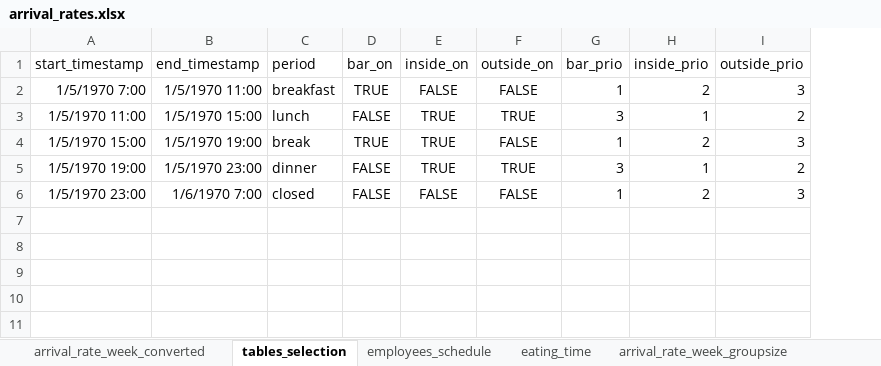
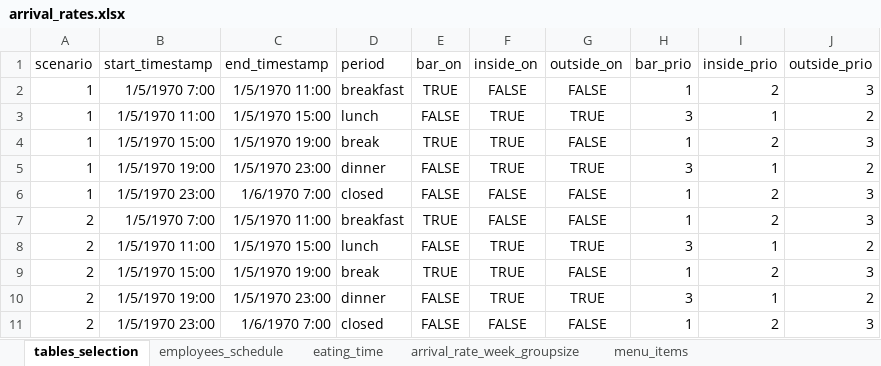
Before and after one commit to LorenzoRomeo0/RestaurantSimulation, an Excel workbook: scripts/arrival_rates.xlsx, sheet tables_selection, drawn as a sheet; values as stored, in another font and other column widths than the file's, no borders; table styles not drawn; the diff names each change by its address in the sheet, - before the commit and + after, or states it on an @@ line.

Commit message:
created scenarios for database tables

```diff
--- a/scripts/arrival_rates.xlsx (sheet tables_selection)
+++ b/scripts/arrival_rates.xlsx (sheet tables_selection)
+column A (scenario), rows 2-6: all 1
+row 7: 2 | 1/5/1970 7:00 | 1/5/1970 11:00 | breakfast | TRUE | FALSE | FALSE | 1 | 2 | 3
+row 8: 2 | 1/5/1970 11:00 | 1/5/1970 15:00 | lunch | FALSE | TRUE | TRUE | 3 | 1 | 2
+row 9: 2 | 1/5/1970 15:00 | 1/5/1970 19:00 | break | TRUE | TRUE | FALSE | 1 | 2 | 3
+row 10: 2 | 1/5/1970 19:00 | 1/5/1970 23:00 | dinner | FALSE | TRUE | TRUE | 3 | 1 | 2
+row 11: 2 | 1/5/1970 23:00 | 1/6/1970 7:00 | closed | FALSE | FALSE | FALSE | 1 | 2 | 3
```
Also changed, not shown: sheet arrival_rate_week_groupsize, sheet employees_schedule, sheet eating_time, other sheet tabs, 9 other files.
